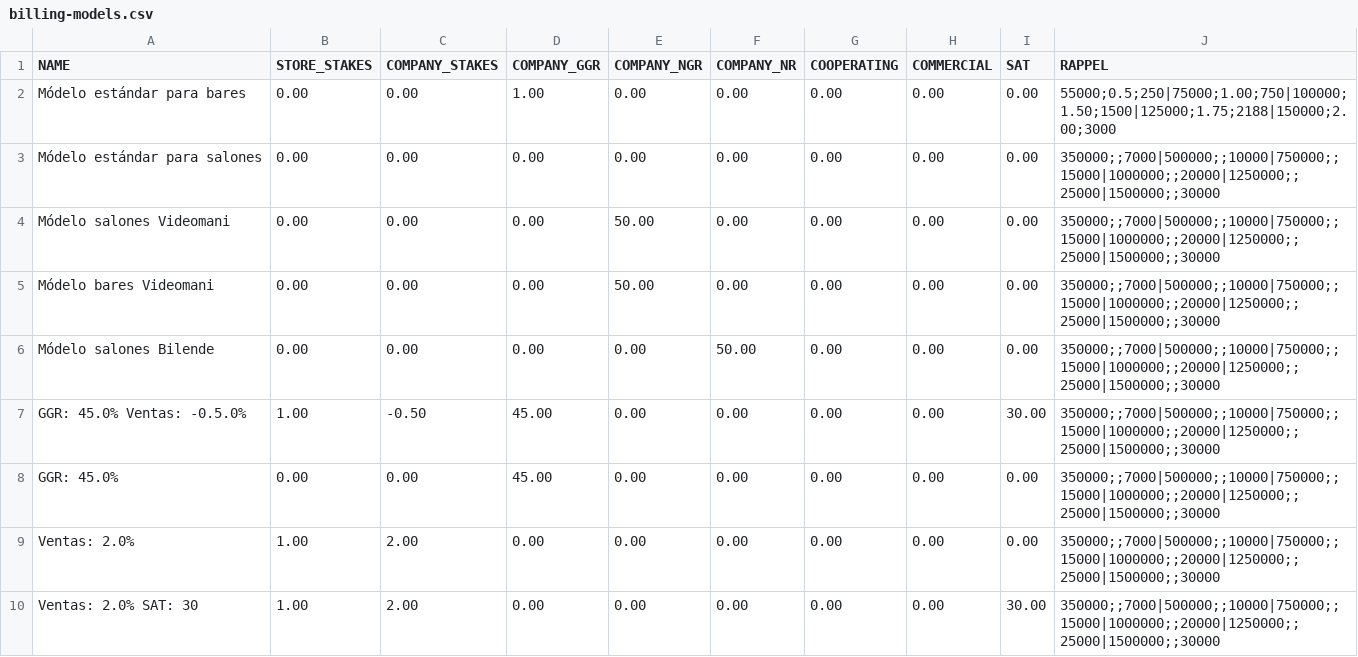
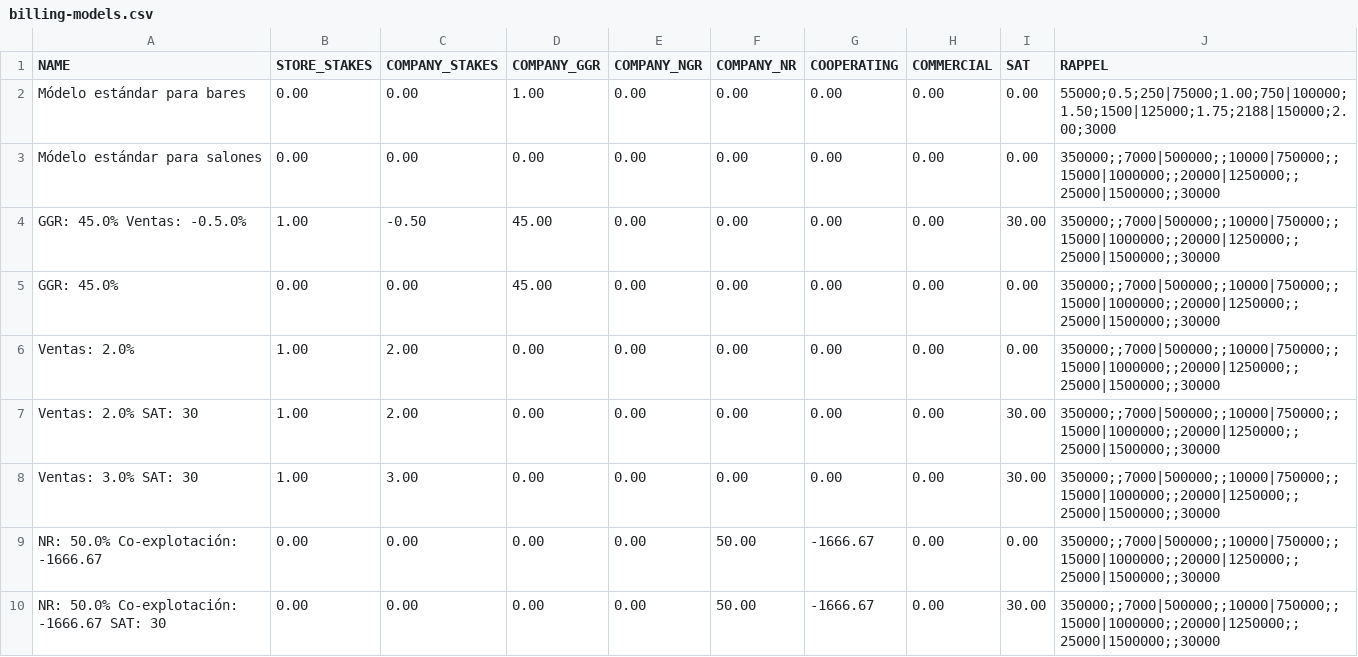
Before and after one commit to labcabrera/biller, a CSV file: biller-deploy/src/main/resources/bootstrap/billing-models.csv, drawn as a sheet; only a part is shown; the shorter side is filled out with more unchanged rows; the diff names each change by its address in the sheet, - before the commit and + after, or states it on an @@ line.

```diff
--- a/biller-deploy/src/main/resources/bootstrap/billing-models.csv
+++ b/biller-deploy/src/main/resources/bootstrap/billing-models.csv
-row 4: Módelo salones Videomani | 0.00 | 0.00 | 0.00 | 50.00 | 0.00 | 0.00 | 0.00 | 0.00 | 350000;;7000|500000;;10000|750000;;15000|1000000;;20000|1250000;;25000|1500000;;30000
-row 5: Módelo bares Videomani | 0.00 | 0.00 | 0.00 | 50.00 | 0.00 | 0.00 | 0.00 | 0.00 | 350000;;7000|500000;;10000|750000;;15000|1000000;;20000|1250000;;25000|1500000;;30000
-row 6: Módelo salones Bilende | 0.00 | 0.00 | 0.00 | 0.00 | 50.00 | 0.00 | 0.00 | 0.00 | 350000;;7000|500000;;10000|750000;;15000|1000000;;20000|1250000;;25000|1500000;;30000
```
Also changed, not shown: 10 other files.
